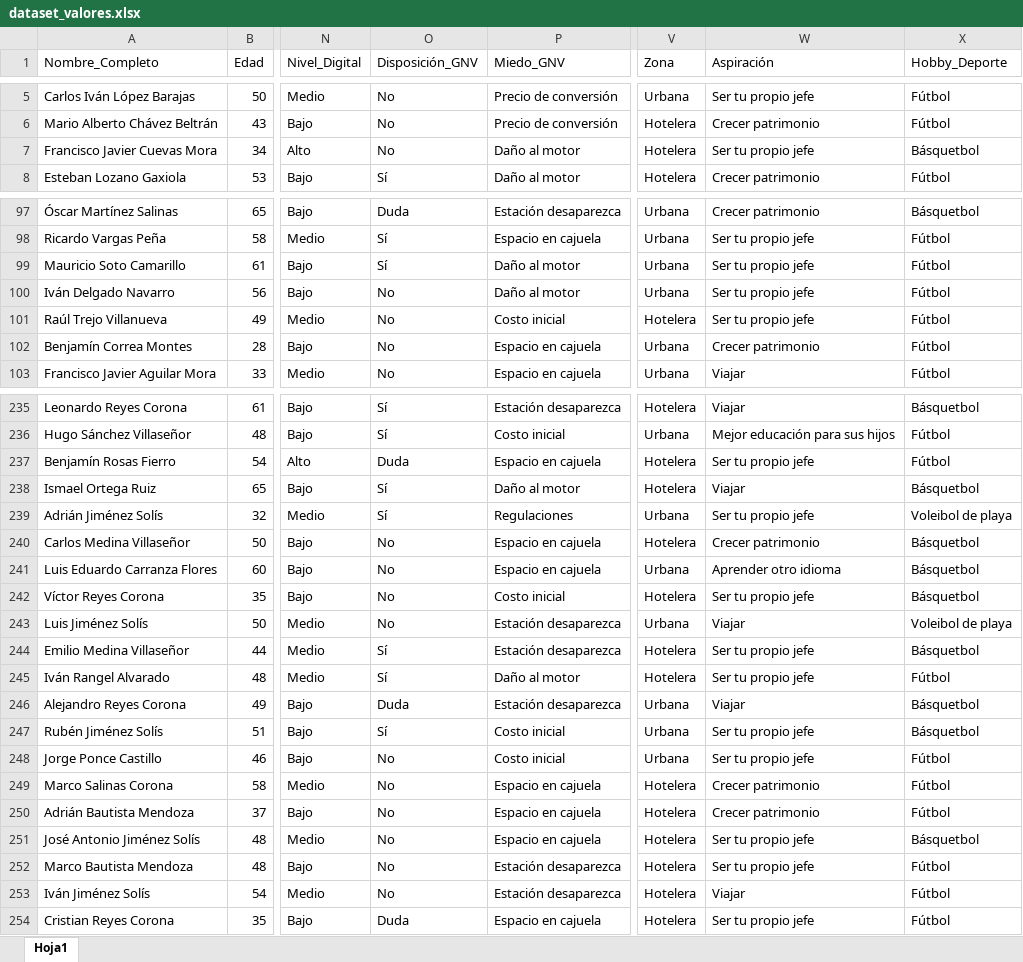
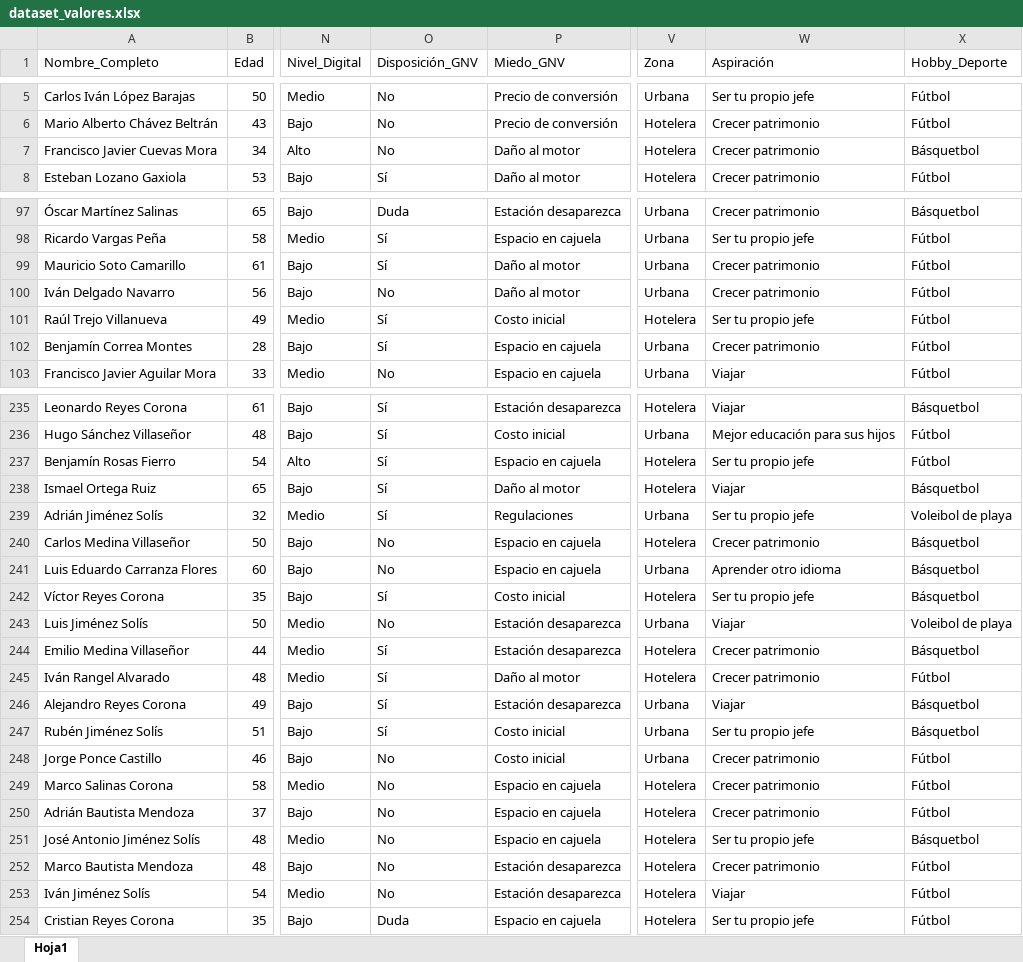
Before and after one commit to ERSAN085/dashboard-zagaz-premium, an Excel workbook: data/dataset_valores.xlsx, sheet Hoja1, drawn as a sheet; only a part is shown, gaps mark what is left out; values as stored, in another font and other column widths than the file's, no borders; the diff covers the shown part only; the diff names each change by its address in the sheet, - before the commit and + after, or states it on an @@ line.

```diff
--- a/data/dataset_valores.xlsx (sheet Hoja1)
+++ b/data/dataset_valores.xlsx (sheet Hoja1)
-W7 (Aspiración): Ser tu propio jefe
+W7 (Aspiración): Crecer patrimonio
-W99:W100 (Aspiración): Ser tu propio jefe
+W99:W100 (Aspiración): Crecer patrimonio
-O101:O102 (Disposición_GNV): No
+O101:O102 (Disposición_GNV): Sí
-O237 (Disposición_GNV): Duda
+O237 (Disposición_GNV): Sí
-O242 (Disposición_GNV): No
+O242 (Disposición_GNV): Sí
-W244:W245 (Aspiración): Ser tu propio jefe
+W244:W245 (Aspiración): Crecer patrimonio
-O246 (Disposición_GNV): Duda
+O246 (Disposición_GNV): Sí
-W248 (Aspiración): Ser tu propio jefe
+W248 (Aspiración): Crecer patrimonio
-W252 (Aspiración): Ser tu propio jefe
+W252 (Aspiración): Crecer patrimonio
```
Also changed, not shown: 30 edited cells elsewhere in this sheet, 2 other files.
